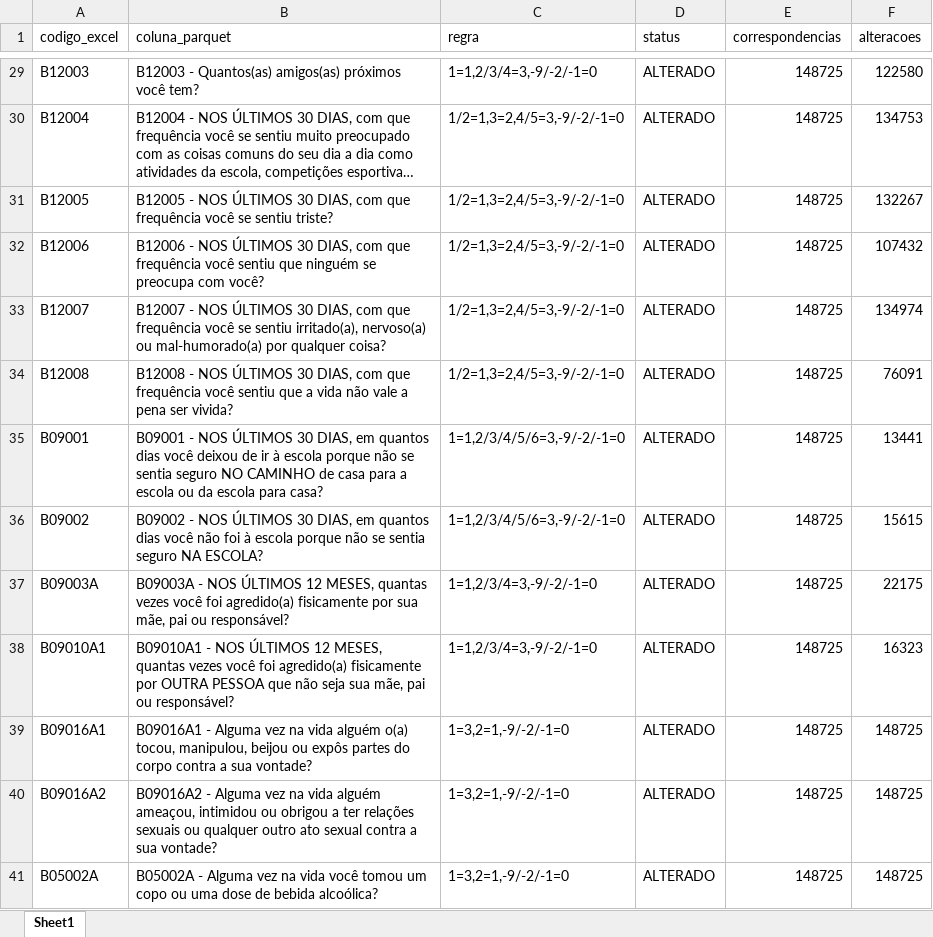
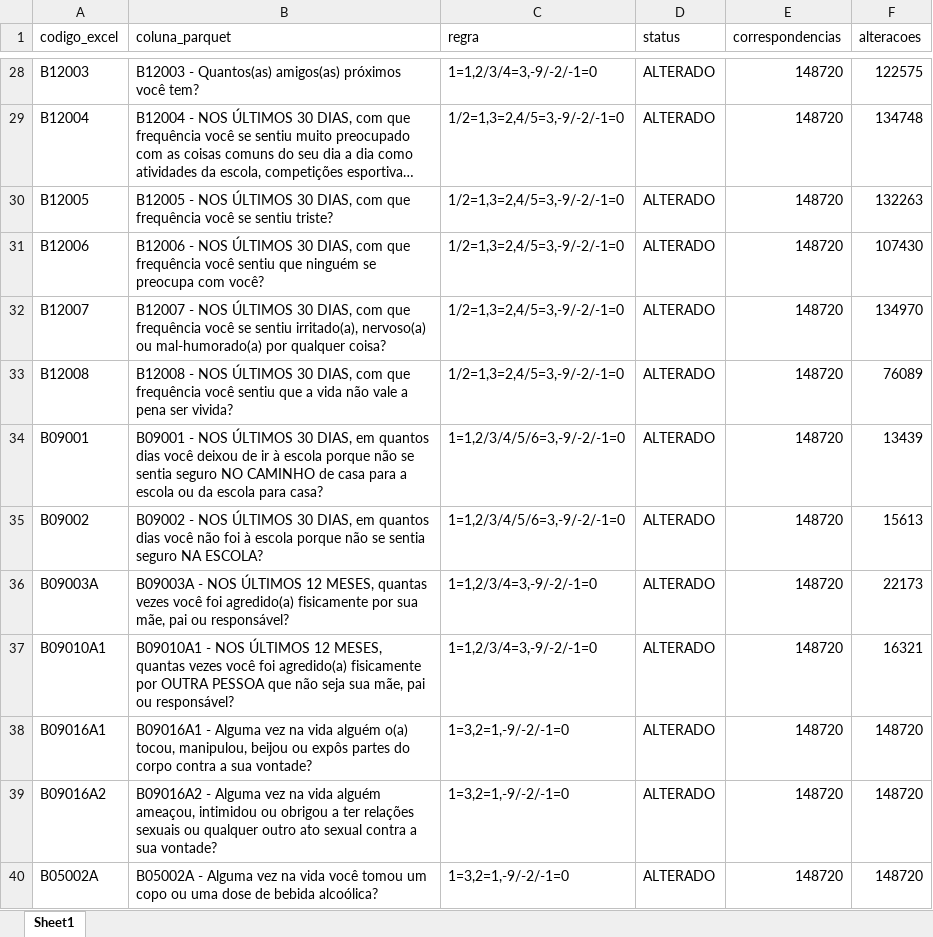
Before and after one commit to jacomassi04/Suicidio_adolescentes_Brasil, an Excel workbook: 02_Tratamento_dados_database_PENSE_2024/02_Scripts_tratamento_dados_PENSE_2024/05_RELATORIO_RECODIFICACAO.xlsx, sheet Sheet1, drawn as a sheet; only a part is shown, gaps mark what is left out; long unchanged cells end in …; values as stored, in another font and other column widths than the file's, no borders; addresses are those after the commit; the diff covers the shown part only; the diff names each change by its address in the sheet, - before the commit and + after, or states it on an @@ line.

```diff
--- a/02_Tratamento_dados_database_PENSE_2024/02_Scripts_tratamento_dados_PENSE_2024/05_RELATORIO_RECODIFICACAO.xlsx (sheet Sheet1)
+++ b/02_Tratamento_dados_database_PENSE_2024/02_Scripts_tratamento_dados_PENSE_2024/05_RELATORIO_RECODIFICACAO.xlsx (sheet Sheet1)
-E28:E40 (correspondencias): 148725
+E28:E40 (correspondencias): 148720
-F28 (alteracoes): 122580
+F28 (alteracoes): 122575
-F29 (alteracoes): 134753
+F29 (alteracoes): 134748
-F30 (alteracoes): 132267
+F30 (alteracoes): 132263
-F31 (alteracoes): 107432
+F31 (alteracoes): 107430
-F32 (alteracoes): 134974
+F32 (alteracoes): 134970
-F33 (alteracoes): 76091
+F33 (alteracoes): 76089
-F34 (alteracoes): 13441
+F34 (alteracoes): 13439
-F35 (alteracoes): 15615
+F35 (alteracoes): 15613
-F36 (alteracoes): 22175
+F36 (alteracoes): 22173
-F37 (alteracoes): 16323
+F37 (alteracoes): 16321
-F38:F40 (alteracoes): 148725
+F38:F40 (alteracoes): 148720
```
Also changed, not shown: 1 removed row and 48 edited cells elsewhere in this sheet, 02_Tratamento_dados_database_PENSE_2024/02_Scripts_tratamento_dados_PENSE_2024/01_Colunas_recomendadas_pense_2024_final.xlsx, 02_Tratamento_dados_database_PENSE_2024/02_Scripts_tratamento_dados_PENSE_2024/05_DIAGNOSTICO_RECODIFICACAO.xlsx, 53 other files.
